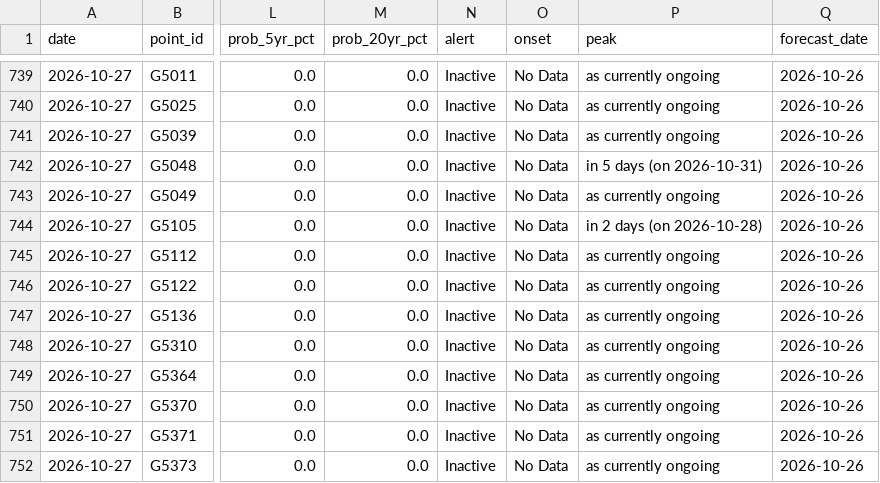
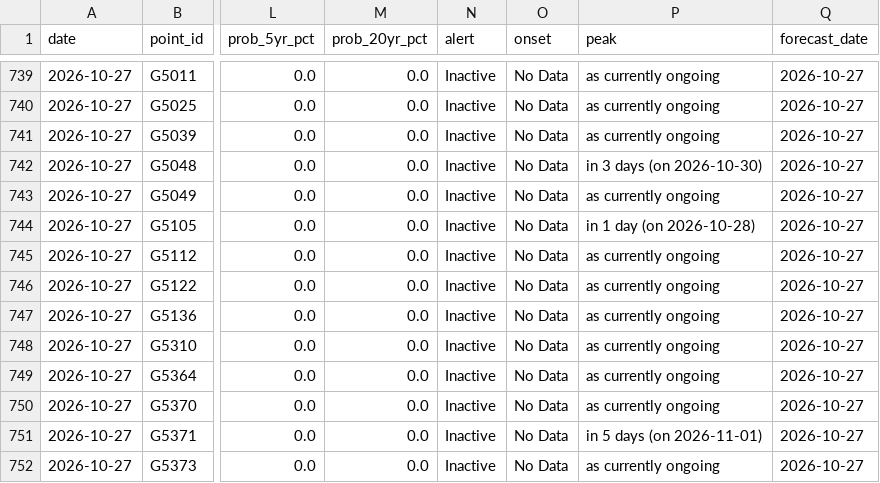
Before and after one commit to LordAsh001/LordAsh001.github.io, a CSV file: water-atlas/archive/flood_alerts_glofas.csv, drawn as a sheet; only a part is shown, gaps mark what is left out; the diff covers the shown part only; the diff names each change by its address in the sheet, - before the commit and + after, or states it on an @@ line.

```diff
--- a/water-atlas/archive/flood_alerts_glofas.csv
+++ b/water-atlas/archive/flood_alerts_glofas.csv
-Q739:Q752 (forecast_date): 2026-10-26
+Q739:Q752 (forecast_date): 2026-10-27
-P742 (peak): in 5 days (on 2026-10-31)
+P742 (peak): in 3 days (on 2026-10-30)
-P744 (peak): in 2 days (on 2026-10-28)
+P744 (peak): in 1 day (on 2026-10-28)
-P751 (peak): as currently ongoing
+P751 (peak): in 5 days (on 2026-11-01)
```
Also changed, not shown: 35 edited cells elsewhere in this file, water-atlas/archive/river_forecasts_geoglows.csv, 2 other files.
